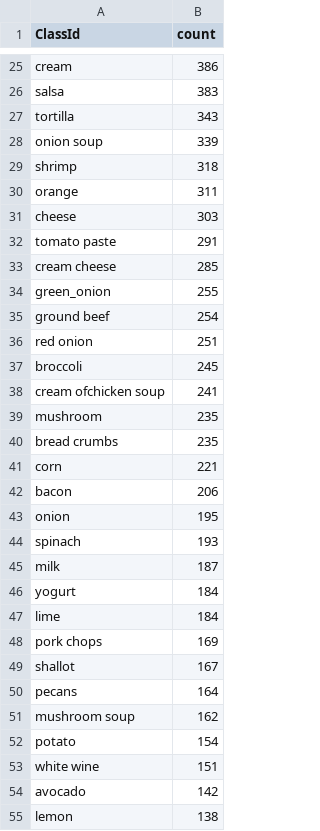
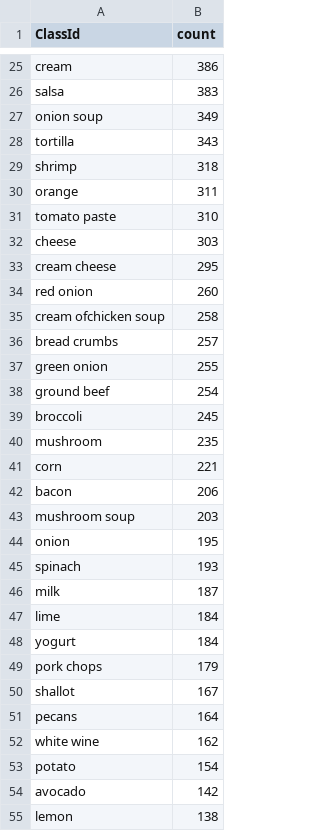
Before and after one commit to teddy661/gotmeals, a CSV file: EDA/counts_of_ingredients_from_original_dataset.csv, drawn as a sheet; only a part is shown, gaps mark what is left out; the diff covers the shown part only.

```diff
--- a/EDA/counts_of_ingredients_from_original_dataset.csv
+++ b/EDA/counts_of_ingredients_from_original_dataset.csv
@@ -26,18 +26,19 @@ cream,386
 salsa,383
+onion soup,349
 tortilla,343
-onion soup,339
 shrimp,318
 orange,311
+tomato paste,310
 cheese,303
-tomato paste,291
-cream cheese,285
-green_onion,255
+cream cheese,295
+red onion,260
+cream ofchicken soup,258
+bread crumbs,257
+green onion,255
 ground beef,254
-red onion,251
 broccoli,245
-cream ofchicken soup,241
 mushroom,235
-bread crumbs,235
 corn,221
 bacon,206
+mushroom soup,203
 onion,195
@@ -45,10 +46,9 @@ spinach,193
 milk,187
+lime,184
 yogurt,184
-lime,184
-pork chops,169
+pork chops,179
 shallot,167
 pecans,164
-mushroom soup,162
+white wine,162
 potato,154
-white wine,151
 avocado,142
```
Also changed, not shown: 15 added rows, 33 removed rows, 9 moved rows and 10 edited cells elsewhere in this file, 1 other file.
